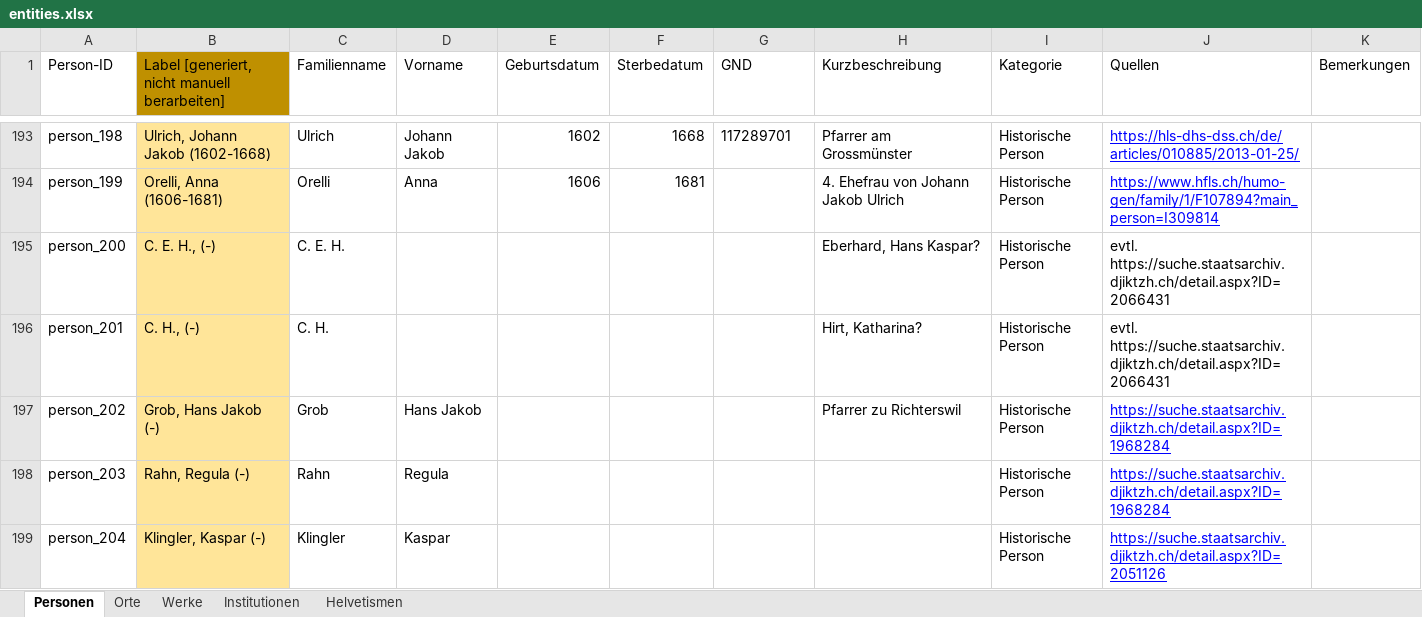
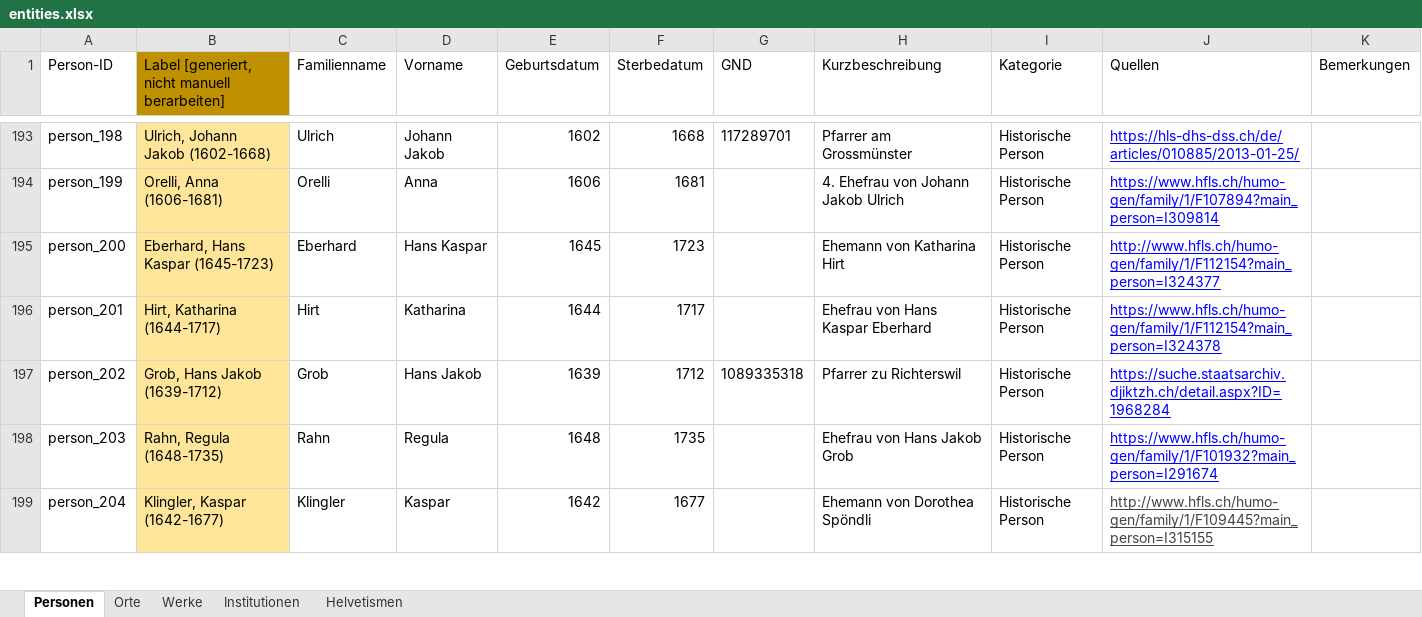
Before and after one commit to DHBern/simler_data, an Excel workbook: gsheet/xlsx/entities.xlsx, sheet Personen, drawn as a sheet; only a part is shown, gaps mark what is left out; values as stored, in another font and other column widths than the file's, no borders; charts and pictures and table styles not drawn; the diff covers the shown part only; the diff names each change by its address in the sheet, - before the commit and + after, or states it on an @@ line.

```diff
--- a/gsheet/xlsx/entities.xlsx (sheet Personen)
+++ b/gsheet/xlsx/entities.xlsx (sheet Personen)
-B195: C. E. H., (-)
+B195: Eberhard, Hans Kaspar (1645-1723)
-C195 (Familienname): C. E. H.
+C195 (Familienname): Eberhard
-D195 (Vorname): (empty)
+D195 (Vorname): Hans Kaspar
-E195 (Geburtsdatum): (empty)
+E195 (Geburtsdatum): 1645
-F195 (Sterbedatum): (empty)
+F195 (Sterbedatum): 1723
-H195 (Kurzbeschreibung): Eberhard, Hans Kaspar?
+H195 (Kurzbeschreibung): Ehemann von Katharina Hirt
-J195 (Quellen): evtl. https://suche.staatsarchiv.djiktzh.ch/detail.aspx?ID=2066431
+J195 (Quellen): http://www.hfls.ch/humo-gen/family/1/F112154?main_person=I324377
@@ J195:J196 underline: off → on, text colour: black → #0000FF @@
-B196: C. H., (-)
+B196: Hirt, Katharina (1644-1717)
-C196 (Familienname): C. H.
+C196 (Familienname): Hirt
-D196 (Vorname): (empty)
+D196 (Vorname): Katharina
-E196 (Geburtsdatum): (empty)
+E196 (Geburtsdatum): 1644
-F196 (Sterbedatum): (empty)
+F196 (Sterbedatum): 1717
-H196 (Kurzbeschreibung): Hirt, Katharina?
+H196 (Kurzbeschreibung): Ehefrau von Hans Kaspar Eberhard
-J196 (Quellen): evtl. https://suche.staatsarchiv.djiktzh.ch/detail.aspx?ID=2066431
+J196 (Quellen): https://www.hfls.ch/humo-gen/family/1/F112154?main_person=I324378
-B197: Grob, Hans Jakob (-)
+B197: Grob, Hans Jakob (1639-1712)
-E197 (Geburtsdatum): (empty)
+E197 (Geburtsdatum): 1639
-F197 (Sterbedatum): (empty)
+F197 (Sterbedatum): 1712
-G197 (GND): (empty)
+G197 (GND): 1089335318
-B198: Rahn, Regula (-)
+B198: Rahn, Regula (1648-1735)
-E198 (Geburtsdatum): (empty)
+E198 (Geburtsdatum): 1648
-F198 (Sterbedatum): (empty)
+F198 (Sterbedatum): 1735
-H198 (Kurzbeschreibung): (empty)
+H198 (Kurzbeschreibung): Ehefrau von Hans Jakob Grob
-J198 (Quellen): https://suche.staatsarchiv.djiktzh.ch/detail.aspx?ID=1968284
+J198 (Quellen): https://www.hfls.ch/humo-gen/family/1/F101932?main_person=I291674
-B199: Klingler, Kaspar (-)
+B199: Klingler, Kaspar (1642-1677)
-E199 (Geburtsdatum): (empty)
+E199 (Geburtsdatum): 1642
-F199 (Sterbedatum): (empty)
+F199 (Sterbedatum): 1677
-H199 (Kurzbeschreibung): (empty)
+H199 (Kurzbeschreibung): Ehemann von Dorothea Spöndli
-J199 (Quellen): https://suche.staatsarchiv.djiktzh.ch/detail.aspx?ID=2051126
+J199 (Quellen): http://www.hfls.ch/humo-gen/family/1/F109445?main_person=I315155
-J199 text colour: #0000FF
+J199 text colour: #434343
```
Also changed, not shown: 58 edited cells elsewhere in this sheet, sheet Orte.
